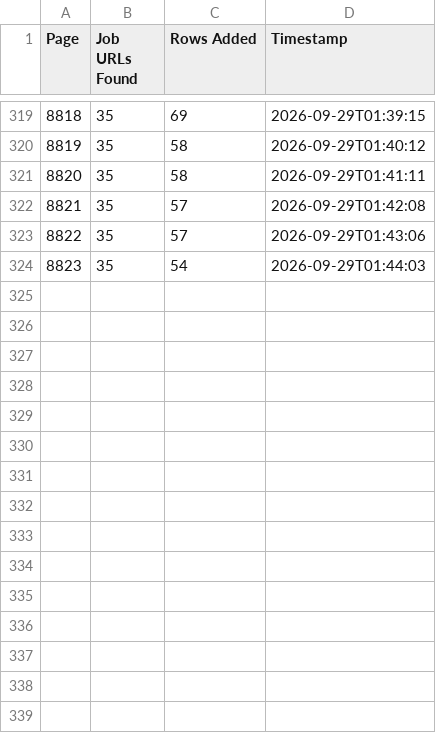
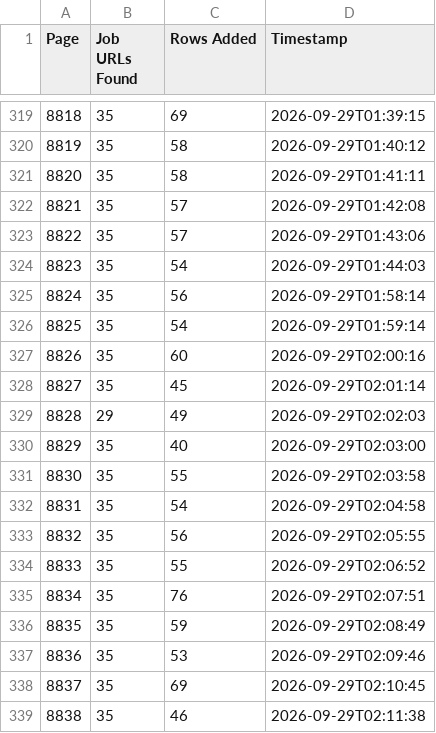
Before and after one commit to liliankason/ng-8501-9000, a CSV file: ng_pages.csv, drawn as a sheet; only a part is shown, gaps mark what is left out; the diff names each change by its address in the sheet, - before the commit and + after, or states it on an @@ line.

```diff
--- a/ng_pages.csv
+++ b/ng_pages.csv
+row 325: 8824 | 35 | 56 | 2026-09-29T01:58:14
+row 326: 8825 | 35 | 54 | 2026-09-29T01:59:14
+row 327: 8826 | 35 | 60 | 2026-09-29T02:00:16
+row 328: 8827 | 35 | 45 | 2026-09-29T02:01:14
+row 329: 8828 | 29 | 49 | 2026-09-29T02:02:03
+row 330: 8829 | 35 | 40 | 2026-09-29T02:03:00
+row 331: 8830 | 35 | 55 | 2026-09-29T02:03:58
+row 332: 8831 | 35 | 54 | 2026-09-29T02:04:58
+row 333: 8832 | 35 | 56 | 2026-09-29T02:05:55
+row 334: 8833 | 35 | 55 | 2026-09-29T02:06:52
+row 335: 8834 | 35 | 76 | 2026-09-29T02:07:51
+row 336: 8835 | 35 | 59 | 2026-09-29T02:08:49
+row 337: 8836 | 35 | 53 | 2026-09-29T02:09:46
+row 338: 8837 | 35 | 69 | 2026-09-29T02:10:45
+row 339: 8838 | 35 | 46 | 2026-09-29T02:11:38
```
Also changed, not shown: 1 other file.
